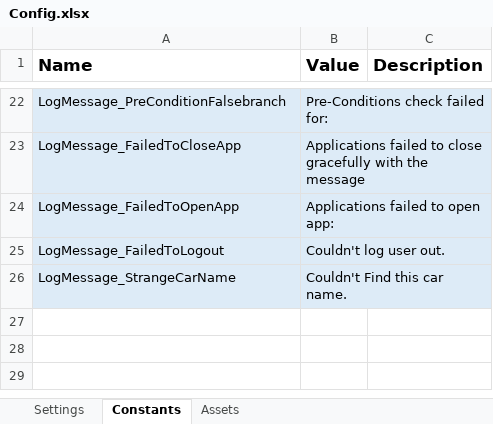
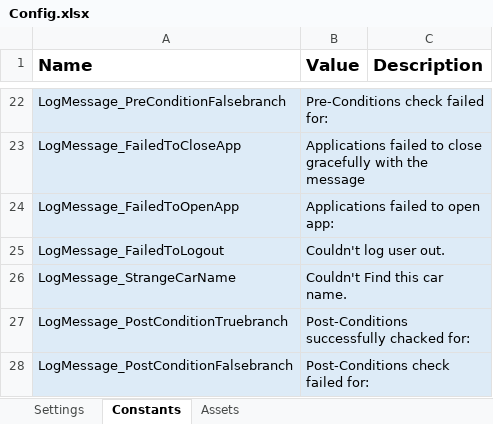
Before and after one commit to mennatullahra/UiPath-ContactCars, an Excel workbook: ADV_Cars_sales_CarsResearch_performer/Data/Config.xlsx, sheet Constants, drawn as a sheet; only a part is shown, gaps mark what is left out; values as stored, in another font and other column widths than the file's, no borders; the diff names each change by its address in the sheet, - before the commit and + after, or states it on an @@ line.

Commit message:
update performer clicks

```diff
--- a/ADV_Cars_sales_CarsResearch_performer/Data/Config.xlsx (sheet Constants)
+++ b/ADV_Cars_sales_CarsResearch_performer/Data/Config.xlsx (sheet Constants)
+row 27: LogMessage_PostConditionTruebranch | Post-Conditions successfully chacked for:
+row 28: LogMessage_PostConditionFalsebranch | Post-Conditions check failed for:
```
Also changed, not shown: 55 other files.
